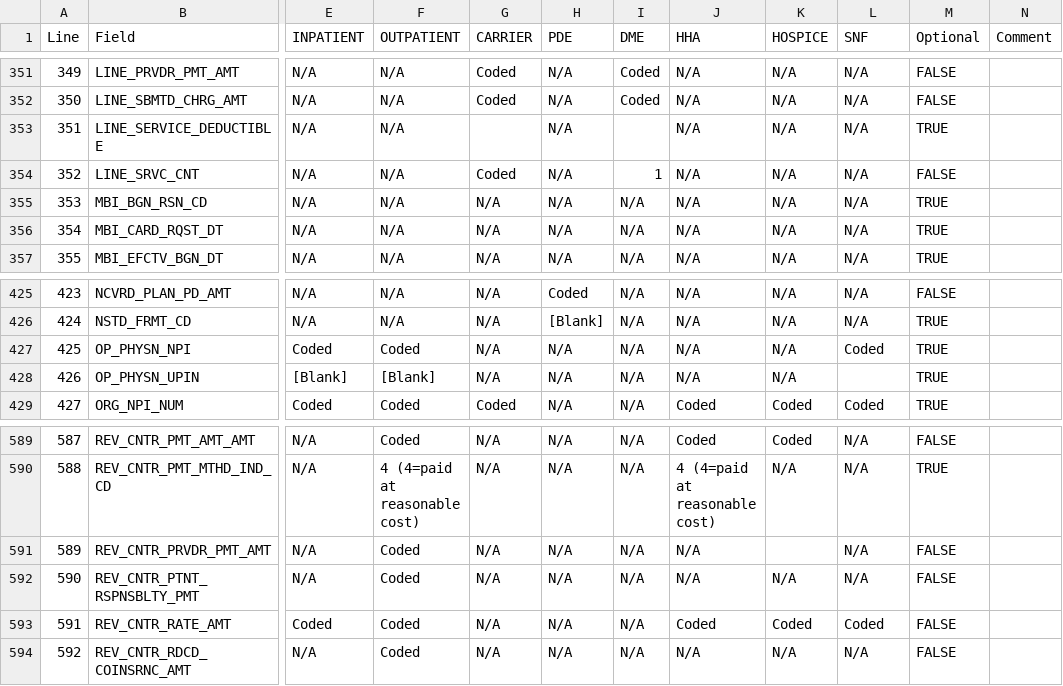
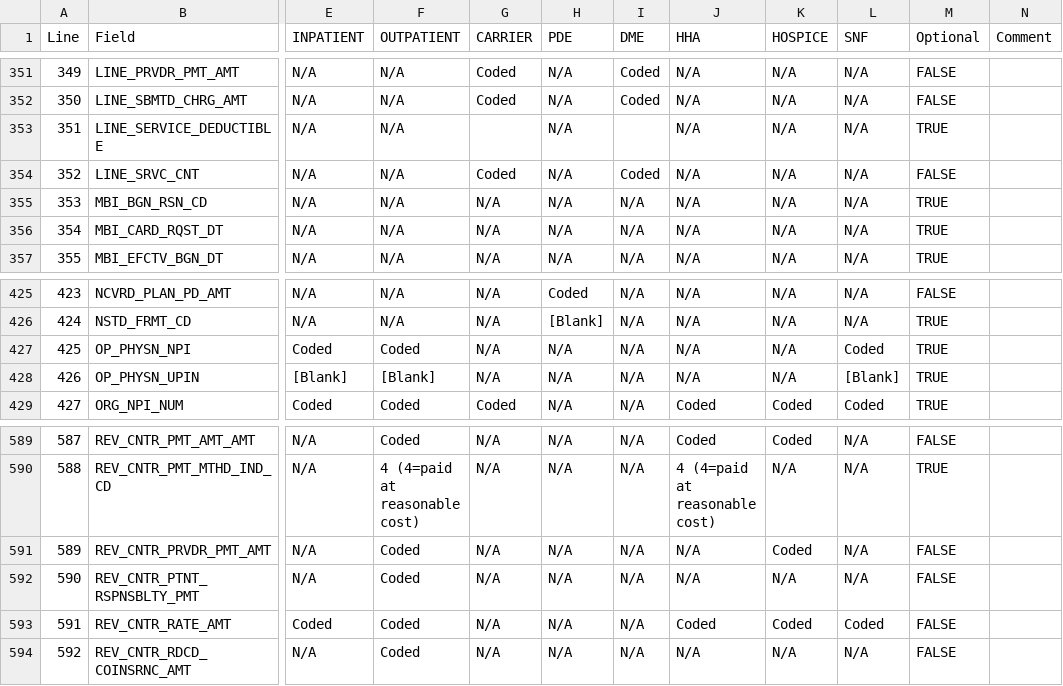
Before and after one commit to dataweave19/synthea-healthcare-etl, a TSV file: src/main/resources/export/bfd_field_values.tsv, drawn as a sheet; only a part is shown, gaps mark what is left out; the diff covers the shown part only; the diff names each change by its address in the sheet, - before the commit and + after, or states it on an @@ line.

```diff
--- a/src/main/resources/export/bfd_field_values.tsv
+++ b/src/main/resources/export/bfd_field_values.tsv
-I354 (DME): 1
+I354 (DME): Coded
-L428 (SNF): (empty)
+L428 (SNF): [Blank]
-K591 (HOSPICE): (empty)
+K591 (HOSPICE): Coded
```
Also changed, not shown: 9 edited cells elsewhere in this file, 1 other file.
